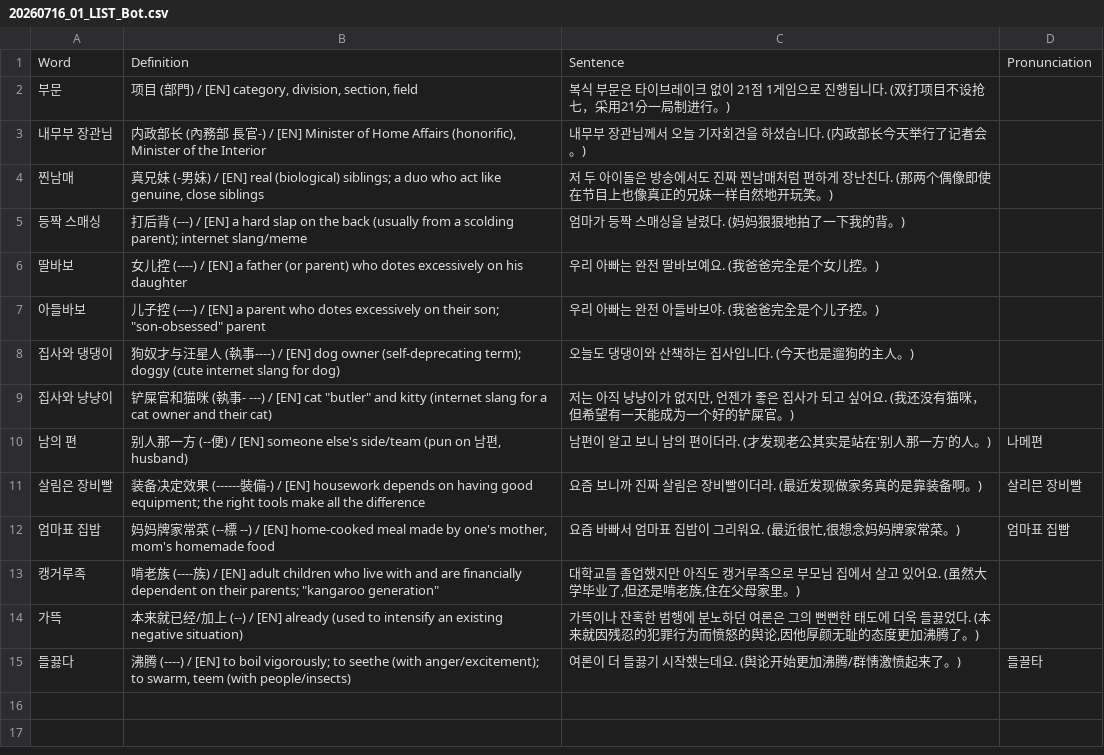
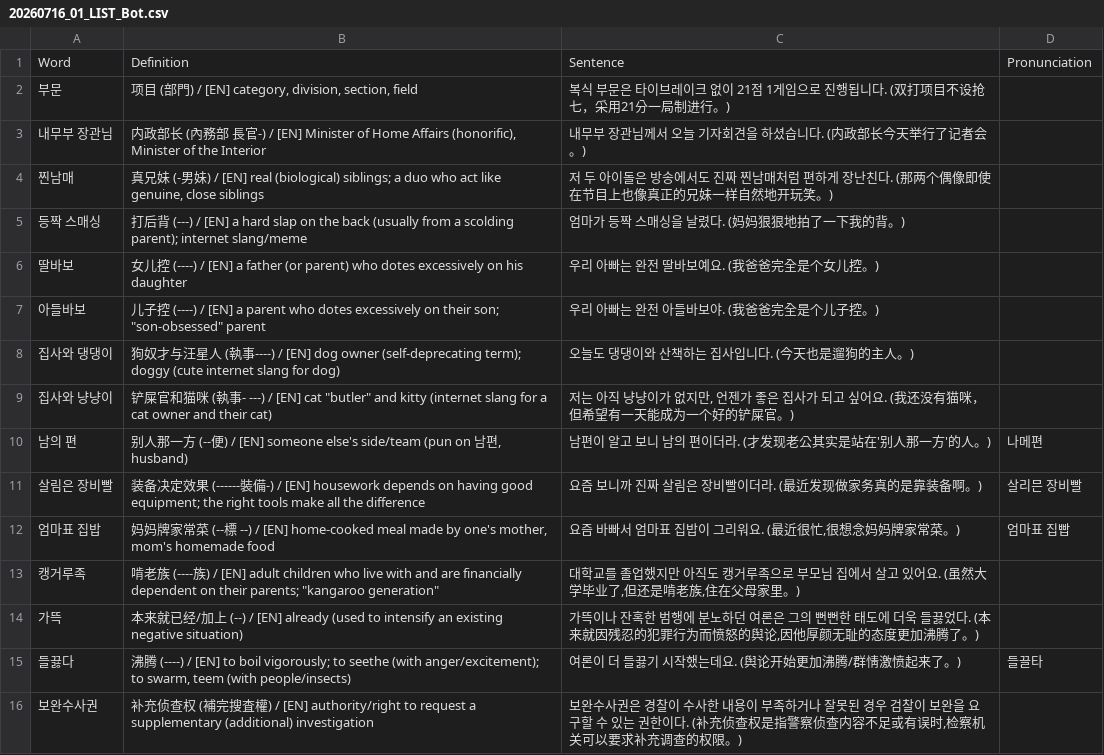
Before and after one commit to sinhong96/Korean-FlashCard-Web, a CSV file: vocablist_csv/20260716_01_LIST_Bot.csv, drawn as a sheet.

Commit message:
Bot: add 1 word(s)

```diff
--- a/vocablist_csv/20260716_01_LIST_Bot.csv
+++ b/vocablist_csv/20260716_01_LIST_Bot.csv
@@ -15 +15,2 @@ Word,Definition,Sentence,Pronunciation
 들끓다,"沸腾 (----) / [EN] to boil vigorously; to seethe (with anger/excitement); to swarm, teem (with people/insects)",여론이 더 들끓기 시작했는데요. (舆论开始更加沸腾/群情激愤起来了。),들끌타
+보완수사권,补充侦查权 (補完搜査權) / [EN] authority/right to request a supplementary (additional) investigation,"보완수사권은 경찰이 수사한 내용이 부족하거나 잘못된 경우 검찰이 보완을 요구할 수 있는 권한이다. (补充侦查权是指警察侦查内容不足或有误时,检察机关可以要求补充调查的权限。)",
```
